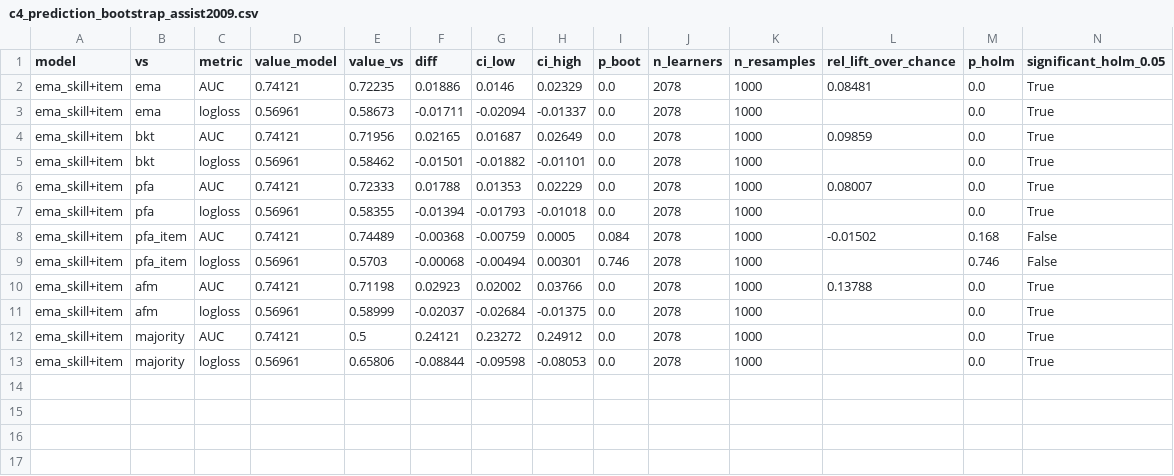
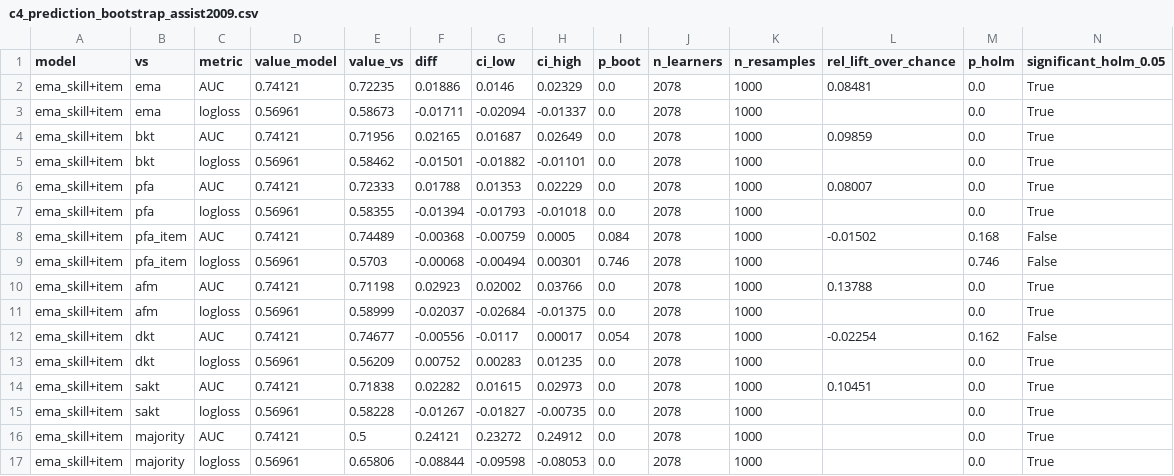
Before and after one commit to anhnhatdo175/RAG_AI_tutor, a CSV file: reports/tables/c4_prediction_bootstrap_assist2009.csv, drawn as a sheet; the diff names each change by its address in the sheet, - before the commit and + after, or states it on an @@ line.

Commit message:
P2-01/P2-06: DKT, SAKT (attempt-level leak guard) and LightGCN with Kaggle notebooks; DKT/SAKT on assist2009

```diff
--- a/reports/tables/c4_prediction_bootstrap_assist2009.csv
+++ b/reports/tables/c4_prediction_bootstrap_assist2009.csv
+row 12: ema_skill+item | dkt | AUC | 0.74121 | 0.74677 | -0.00556 | -0.0117 | 0.00017 | 0.054 | 2078 | 1000 | -0.02254 | 0.162 | False
+row 13: ema_skill+item | dkt | logloss | 0.56961 | 0.56209 | 0.00752 | 0.00283 | 0.01235 | 0.0 | 2078 | 1000 |  | 0.0 | True
+row 14: ema_skill+item | sakt | AUC | 0.74121 | 0.71838 | 0.02282 | 0.01615 | 0.02973 | 0.0 | 2078 | 1000 | 0.10451 | 0.0 | True
+row 15: ema_skill+item | sakt | logloss | 0.56961 | 0.58228 | -0.01267 | -0.01827 | -0.00735 | 0.0 | 2078 | 1000 |  | 0.0 | True
```
Also changed, not shown: 12 other files.
